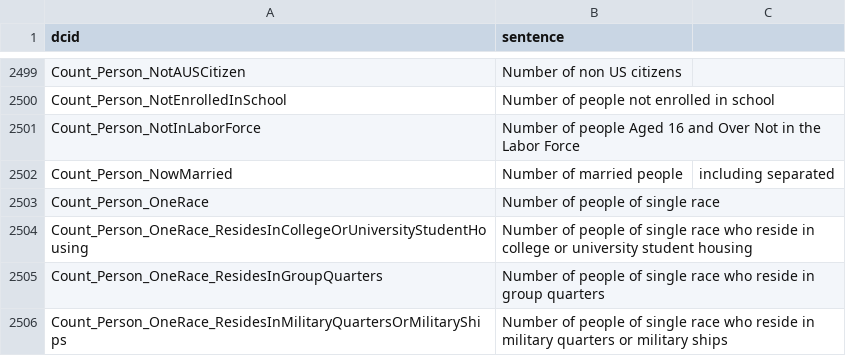
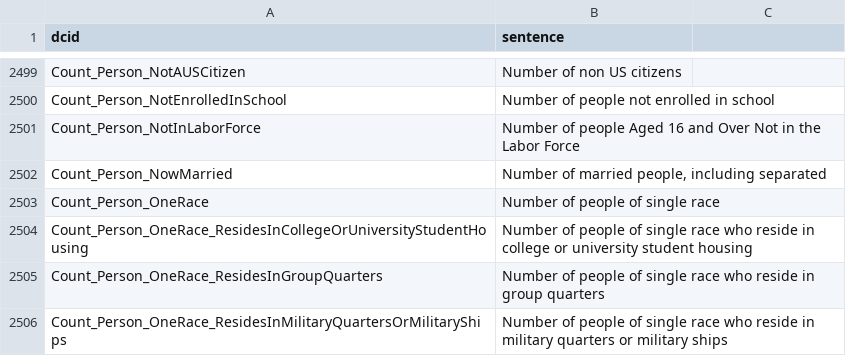
Before and after one commit to saurabh-csufi/website, a CSV file: tools/nl/embeddings/input/base/sheets_svs.csv, drawn as a sheet; only a part is shown, gaps mark what is left out.

Commit message:
Make base/sheets_svs.csv a proper csv (#4464)
So it can be viewed as a [table on
github](https://github.com/datacommonsorg/website/assets/4375037/6f355c58-89da-4708-99dc-eb1061ef771c)
and loaded into BQ, etc.

```diff
--- a/tools/nl/embeddings/input/base/sheets_svs.csv
+++ b/tools/nl/embeddings/input/base/sheets_svs.csv
@@ -2501,3 +2501,3 @@ Count_Person_NotEnrolledInSchool,Number of people not enrolled in school
 Count_Person_NotInLaborForce,Number of people Aged 16 and Over Not in the Labor Force
-Count_Person_NowMarried,Number of married people, including separated
+Count_Person_NowMarried,"Number of married people, including separated"
 Count_Person_OneRace,Number of people of single race
```
